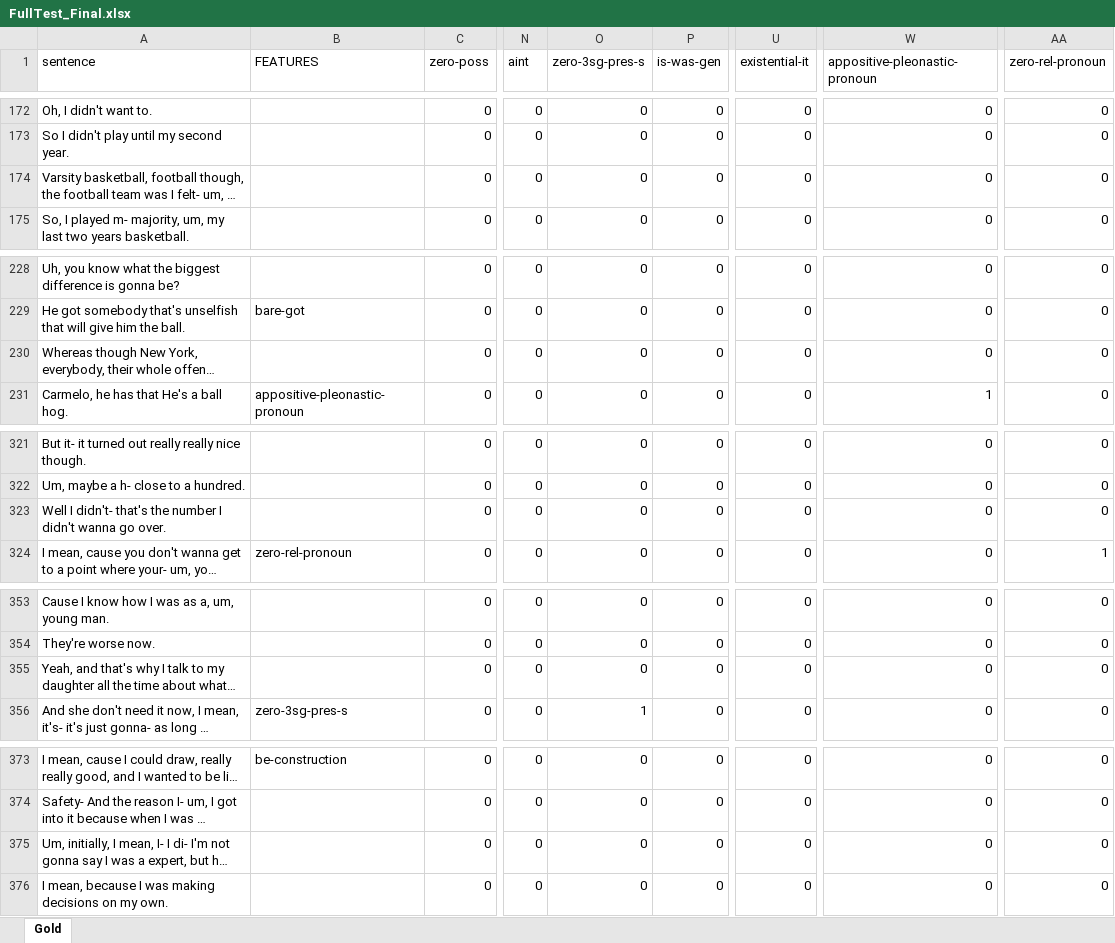
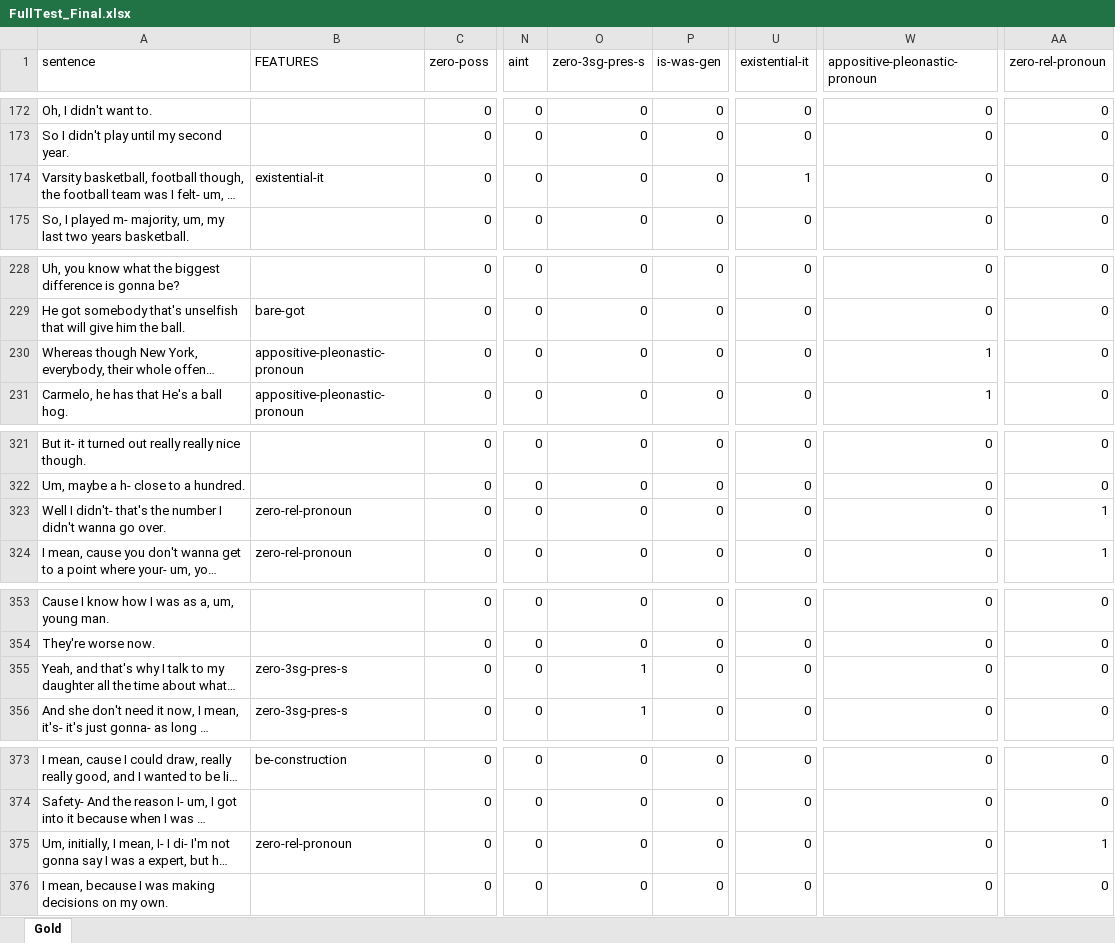
Before and after one commit to mariemmanue/Dissertation, an Excel workbook: Datasets/FullTest_Final.xlsx, sheet Gold, drawn as a sheet; only a part is shown, gaps mark what is left out; long unchanged cells end in …; values as stored, in another font and other column widths than the file's, no borders; the diff covers the shown part only; the diff names each change by its address in the sheet, - before the commit and + after, or states it on an @@ line.

```diff
--- a/Datasets/FullTest_Final.xlsx (sheet Gold)
+++ b/Datasets/FullTest_Final.xlsx (sheet Gold)
-B174 (FEATURES): (empty)
+B174 (FEATURES): existential-it
-U174 (existential-it): 0
+U174 (existential-it): 1
-B230 (FEATURES): (empty)
+B230 (FEATURES): appositive-pleonastic-pronoun
-W230 (appositive-pleonastic-pronoun): 0
+W230 (appositive-pleonastic-pronoun): 1
-B323 (FEATURES): (empty)
+B323 (FEATURES): zero-rel-pronoun
-AA323 (zero-rel-pronoun): 0
+AA323 (zero-rel-pronoun): 1
-B355 (FEATURES): (empty)
+B355 (FEATURES): zero-3sg-pres-s
-O355 (zero-3sg-pres-s): 0
+O355 (zero-3sg-pres-s): 1
-B375 (FEATURES): (empty)
+B375 (FEATURES): zero-rel-pronoun
-AA375 (zero-rel-pronoun): 0
+AA375 (zero-rel-pronoun): 1
```
Also changed, not shown: 28 edited cells elsewhere in this sheet, 12 other files.
